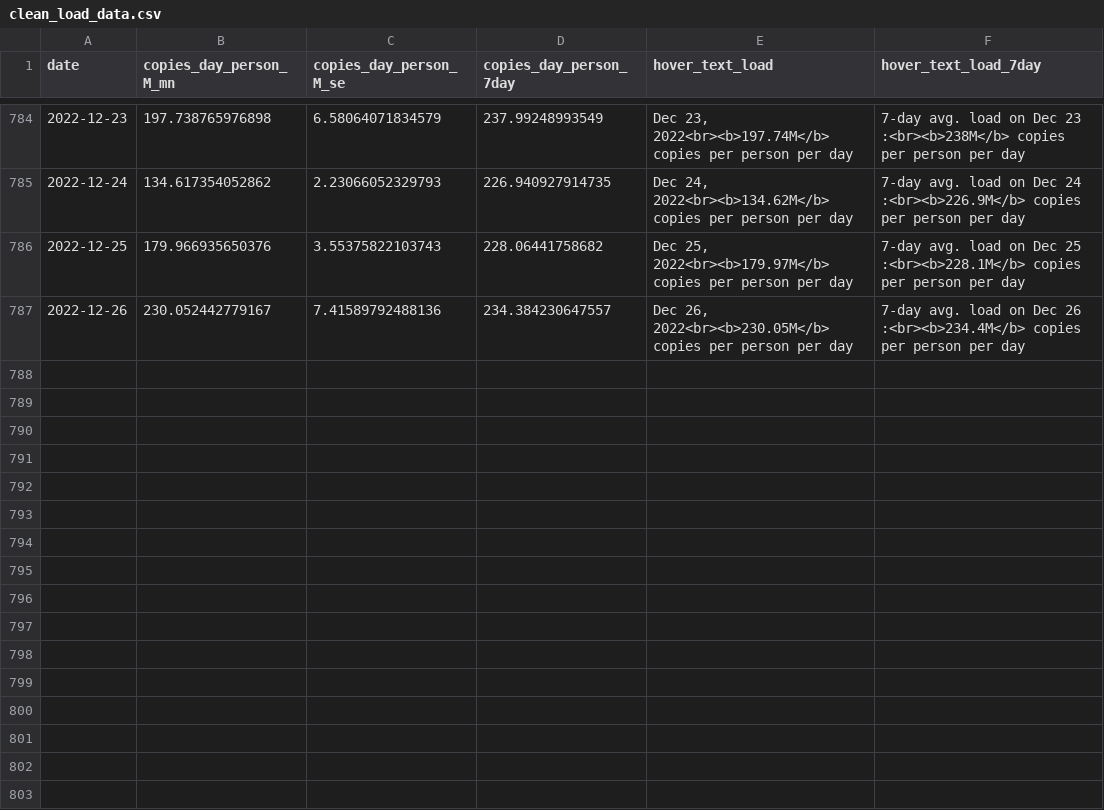
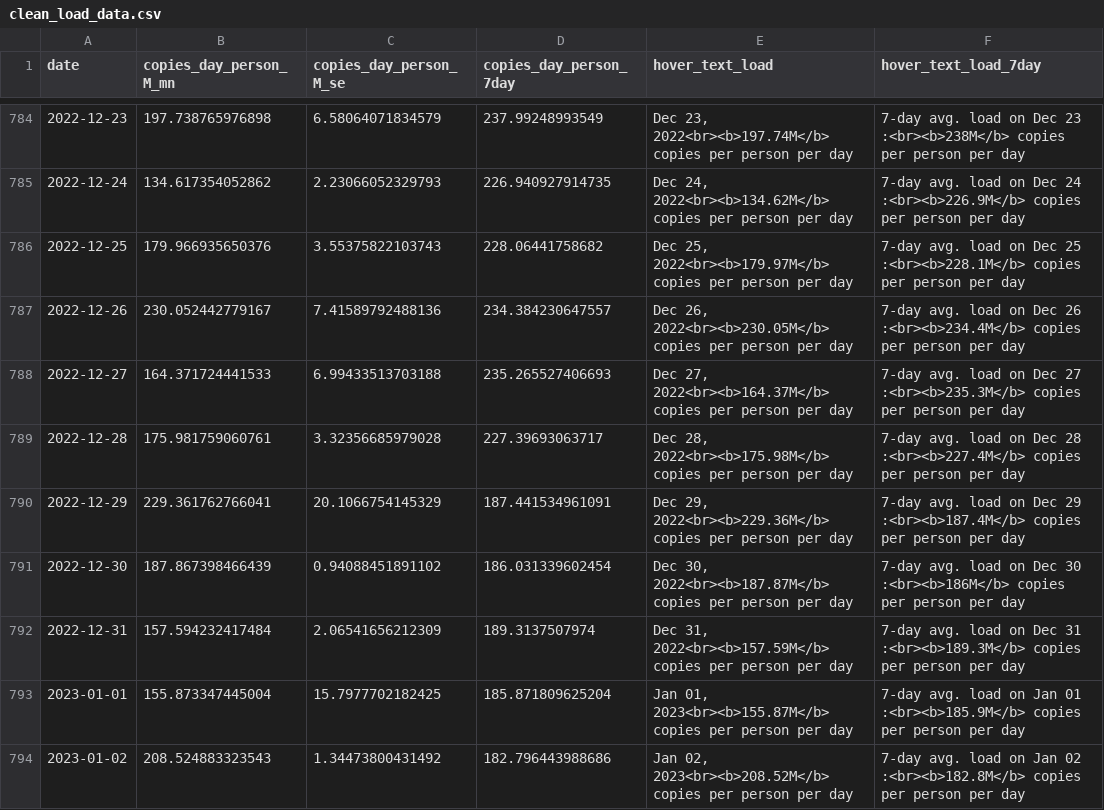
Before and after one commit to Metropolitan-Council/covid-poops, a CSV file: metc-wastewater-covid-monitor/data/clean_load_data.csv, drawn as a sheet; only a part is shown, gaps mark what is left out.

```diff
--- a/metc-wastewater-covid-monitor/data/clean_load_data.csv
+++ b/metc-wastewater-covid-monitor/data/clean_load_data.csv
@@ -787 +787,8 @@
 2022-12-26,230.052442779167,7.41589792488136,234.384230647557,"Dec 26, 2022<br><b>230.05M</b> copies per person per day","7-day avg. load on Dec 26 :<br><b>234.4M</b> copies per person per day"
+2022-12-27,164.371724441533,6.99433513703188,235.265527406693,"Dec 27, 2022<br><b>164.37M</b> copies per person per day","7-day avg. load on Dec 27 :<br><b>235.3M</b> copies per person per day"
+2022-12-28,175.981759060761,3.32356685979028,227.39693063717,"Dec 28, 2022<br><b>175.98M</b> copies per person per day","7-day avg. load on Dec 28 :<br><b>227.4M</b> copies per person per day"
+2022-12-29,229.361762766041,20.1066754145329,187.441534961091,"Dec 29, 2022<br><b>229.36M</b> copies per person per day","7-day avg. load on Dec 29 :<br><b>187.4M</b> copies per person per day"
+2022-12-30,187.867398466439,0.94088451891102,186.031339602454,"Dec 30, 2022<br><b>187.87M</b> copies per person per day","7-day avg. load on Dec 30 :<br><b>186M</b> copies per person per day"
+2022-12-31,157.594232417484,2.06541656212309,189.3137507974,"Dec 31, 2022<br><b>157.59M</b> copies per person per day","7-day avg. load on Dec 31 :<br><b>189.3M</b> copies per person per day"
+2023-01-01,155.873347445004,15.7977702182425,185.871809625204,"Jan 01, 2023<br><b>155.87M</b> copies per person per day","7-day avg. load on Jan 01 :<br><b>185.9M</b> copies per person per day"
+2023-01-02,208.524883323543,1.34473800431492,182.796443988686,"Jan 02, 2023<br><b>208.52M</b> copies per person per day","7-day avg. load on Jan 02 :<br><b>182.8M</b> copies per person per day"
```
Also changed, not shown: data/case_data.csv, data/clean_load_data.csv, 26 other files.
